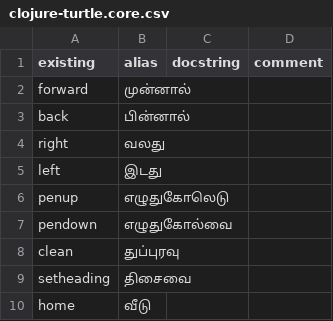
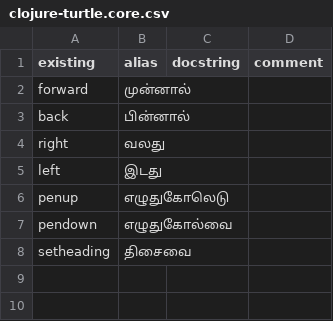
Before and after one commit to timothypratley/power-turtle, a CSV file: translations/ta/clojure-turtle.core.csv, drawn as a sheet.

```diff
--- a/translations/ta/clojure-turtle.core.csv
+++ b/translations/ta/clojure-turtle.core.csv
@@ -7,4 +7,2 @@ penup,எழுதுகோலெடு
 pendown,எழுதுகோல்வை
-clean,துப்புரவு
 setheading,திசைவை
-home,வீடு
```
Also changed, not shown: translations/es/clojure-turtle.core.csv, translations/id/clojure-turtle.core.csv, 57 other files.
